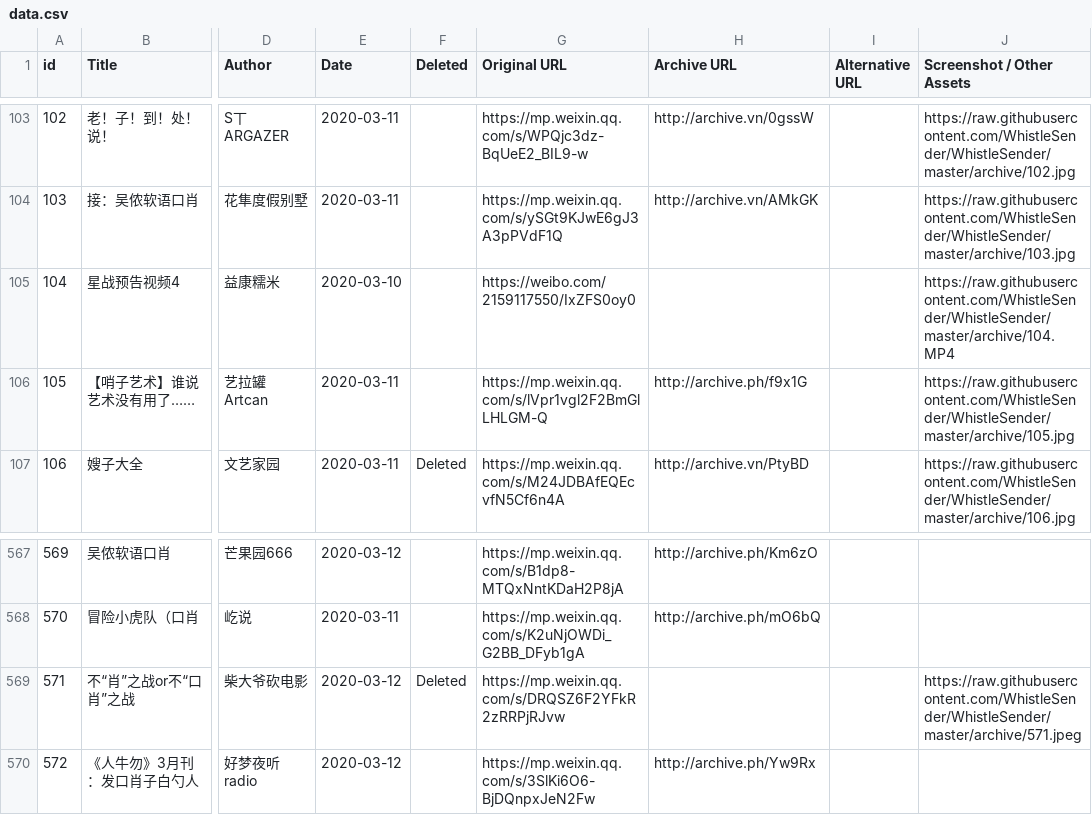
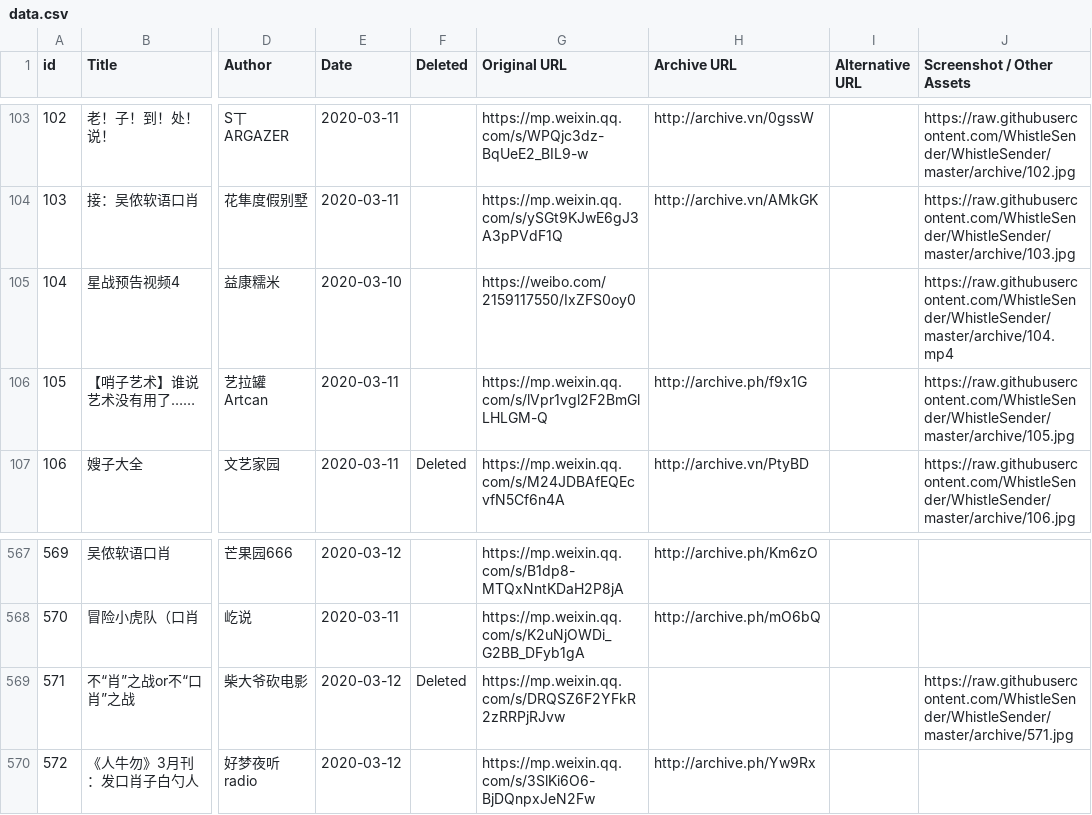
Before and after one commit to WhistleSender/WhistleSender, a CSV file: data/data.csv, drawn as a sheet; only a part is shown, gaps mark what is left out; the diff names each change by its address in the sheet, - before the commit and + after, or states it on an @@ line.

```diff
--- a/data/data.csv
+++ b/data/data.csv
-J105 (Screenshot / Other Assets): https://raw.githubusercontent.com/WhistleSender/WhistleSender/master/archive/104.MP4
+J105 (Screenshot / Other Assets): https://raw.githubusercontent.com/WhistleSender/WhistleSender/master/archive/104.mp4
-J569 (Screenshot / Other Assets): https://raw.githubusercontent.com/WhistleSender/WhistleSender/master/archive/571.jpeg
+J569 (Screenshot / Other Assets): https://raw.githubusercontent.com/WhistleSender/WhistleSender/master/archive/571.jpg
```
Also changed, not shown: 5 other files.
